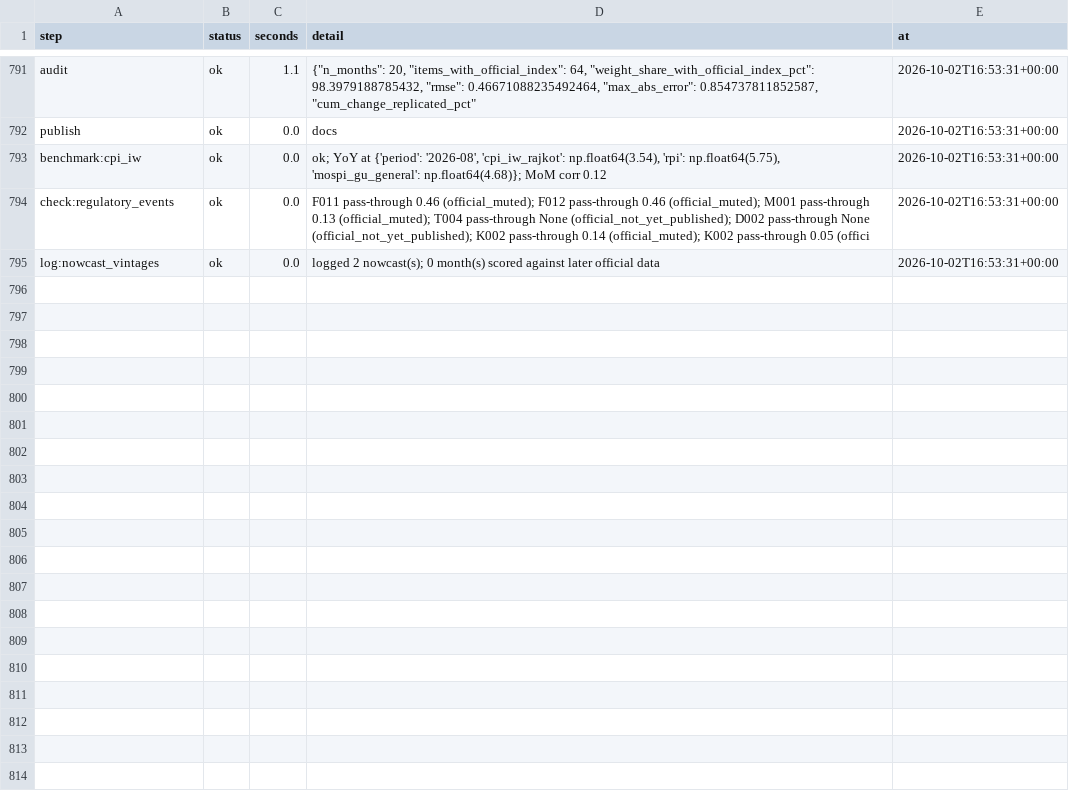
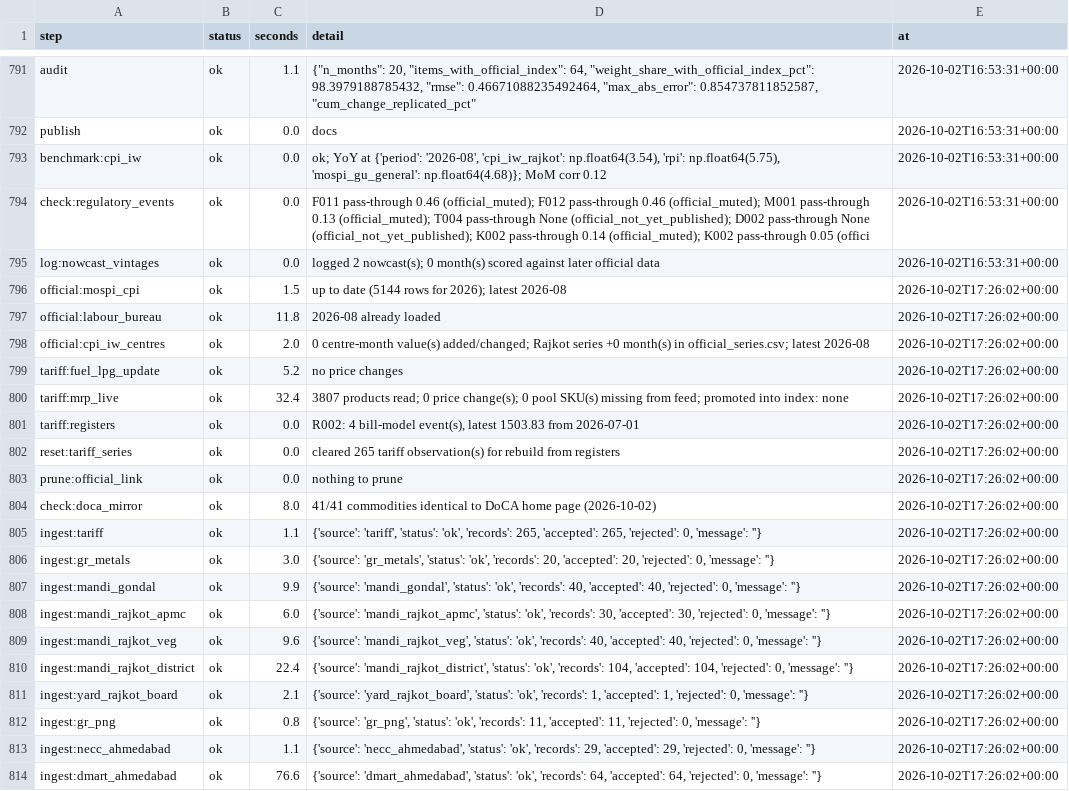
Before and after one commit to Nityahapani/rpi, a CSV file: data/refresh_log.csv, drawn as a sheet; only a part is shown, gaps mark what is left out; the diff covers the shown part only.

Commit message:
Sweep 17: DMart Ready Ahmedabad shelf-price pool wired for 17 packaged items (proxy, pending gate); independent plan share 55.1% (inventory W)

```diff
--- a/data/refresh_log.csv
+++ b/data/refresh_log.csv
@@ -795 +795,20 @@ check:regulatory_events,ok,0.0,F011 pass-through 0.46 (official_muted); F012 pas
 log:nowcast_vintages,ok,0.0,logged 2 nowcast(s); 0 month(s) scored against later official data,2026-10-02T16:53:31+00:00
+official:mospi_cpi,ok,1.5,up to date (5144 rows for 2026); latest 2026-08,2026-10-02T17:26:02+00:00
+official:labour_bureau,ok,11.8,2026-08 already loaded,2026-10-02T17:26:02+00:00
+official:cpi_iw_centres,ok,2.0,0 centre-month value(s) added/changed; Rajkot series +0 month(s) in official_series.csv; latest 2026-08,2026-10-02T17:26:02+00:00
+tariff:fuel_lpg_update,ok,5.2,no price changes,2026-10-02T17:26:02+00:00
+tariff:mrp_live,ok,32.4,3807 products read; 0 price change(s); 0 pool SKU(s) missing from feed; promoted into index: none,2026-10-02T17:26:02+00:00
+tariff:registers,ok,0.0,"R002: 4 bill-model event(s), latest 1503.83 from 2026-07-01",2026-10-02T17:26:02+00:00
+reset:tariff_series,ok,0.0,cleared 265 tariff observation(s) for rebuild from registers,2026-10-02T17:26:02+00:00
+prune:official_link,ok,0.0,nothing to prune,2026-10-02T17:26:02+00:00
+check:doca_mirror,ok,8.0,41/41 commodities identical to DoCA home page (2026-10-02),2026-10-02T17:26:02+00:00
+ingest:tariff,ok,1.1,"{'source': 'tariff', 'status': 'ok', 'records': 265, 'accepted': 265, 'rejected': 0, 'message': ''}",2026-10-02T17:26:02+00:00
+ingest:gr_metals,ok,3.0,"{'source': 'gr_metals', 'status': 'ok', 'records': 20, 'accepted': 20, 'rejected': 0, 'message': ''}",2026-10-02T17:26:02+00:00
+ingest:mandi_gondal,ok,9.9,"{'source': 'mandi_gondal', 'status': 'ok', 'records': 40, 'accepted': 40, 'rejected': 0, 'message': ''}",2026-10-02T17:26:02+00:00
+ingest:mandi_rajkot_apmc,ok,6.0,"{'source': 'mandi_rajkot_apmc', 'status': 'ok', 'records': 30, 'accepted': 30, 'rejected': 0, 'message': ''}",2026-10-02T17:26:02+00:00
+ingest:mandi_rajkot_veg,ok,9.6,"{'source': 'mandi_rajkot_veg', 'status': 'ok', 'records': 40, 'accepted': 40, 'rejected': 0, 'message': ''}",2026-10-02T17:26:02+00:00
+ingest:mandi_rajkot_district,ok,22.4,"{'source': 'mandi_rajkot_district', 'status': 'ok', 'records': 104, 'accepted': 104, 'rejected': 0, 'message': ''}",2026-10-02T17:26:02+00:00
+ingest:yard_rajkot_board,ok,2.1,"{'source': 'yard_rajkot_board', 'status': 'ok', 'records': 1, 'accepted': 1, 'rejected': 0, 'message': ''}",2026-10-02T17:26:02+00:00
+ingest:gr_png,ok,0.8,"{'source': 'gr_png', 'status': 'ok', 'records': 11, 'accepted': 11, 'rejected': 0, 'message': ''}",2026-10-02T17:26:02+00:00
+ingest:necc_ahmedabad,ok,1.1,"{'source': 'necc_ahmedabad', 'status': 'ok', 'records': 29, 'accepted': 29, 'rejected': 0, 'message': ''}",2026-10-02T17:26:02+00:00
+ingest:dmart_ahmedabad,ok,76.6,"{'source': 'dmart_ahmedabad', 'status': 'ok', 'records': 64, 'accepted': 64, 'rejected': 0, 'message': ''}",2026-10-02T17:26:02+00:00
```
Also changed, not shown: 19 added rows elsewhere in this file, data/source_plan.csv, data/sources.csv, 23 other files.
